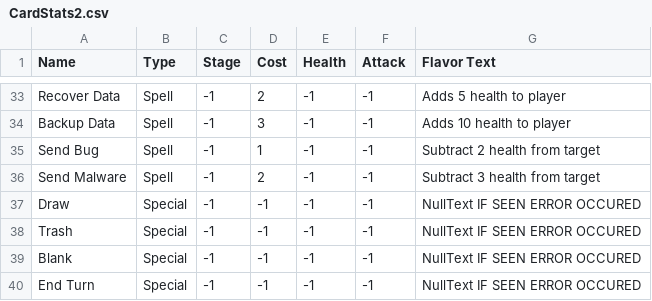
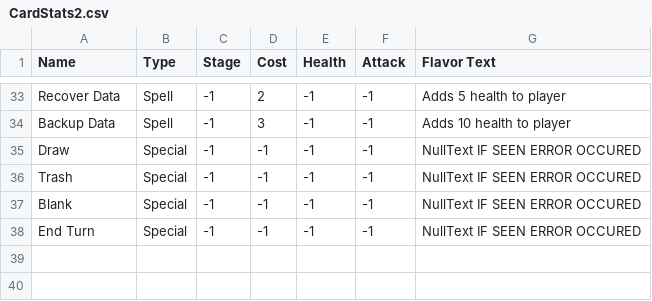
Before and after one commit to MarlonHuynh/146SemesterProjectLibGDX, a CSV file: core/src/main/java/io/github/dataevolutionclasses/CardStats2.csv, drawn as a sheet; only a part is shown, gaps mark what is left out.

Commit message:
only show viable cards

```diff
--- a/core/src/main/java/io/github/dataevolutionclasses/CardStats2.csv
+++ b/core/src/main/java/io/github/dataevolutionclasses/CardStats2.csv
@@ -34,4 +34,2 @@ Recover Data,Spell,-1,2,-1,-1,Adds 5 health to player
 Backup Data,Spell,-1,3,-1,-1,Adds 10 health to player
-Send Bug,Spell,-1,1,-1,-1,Subtract 2 health from target
-Send Malware,Spell,-1,2,-1,-1,Subtract 3 health from target
 Draw,Special,-1,-1,-1,-1,NullText IF SEEN ERROR OCCURED
```
Also changed, not shown: 8 other files.
